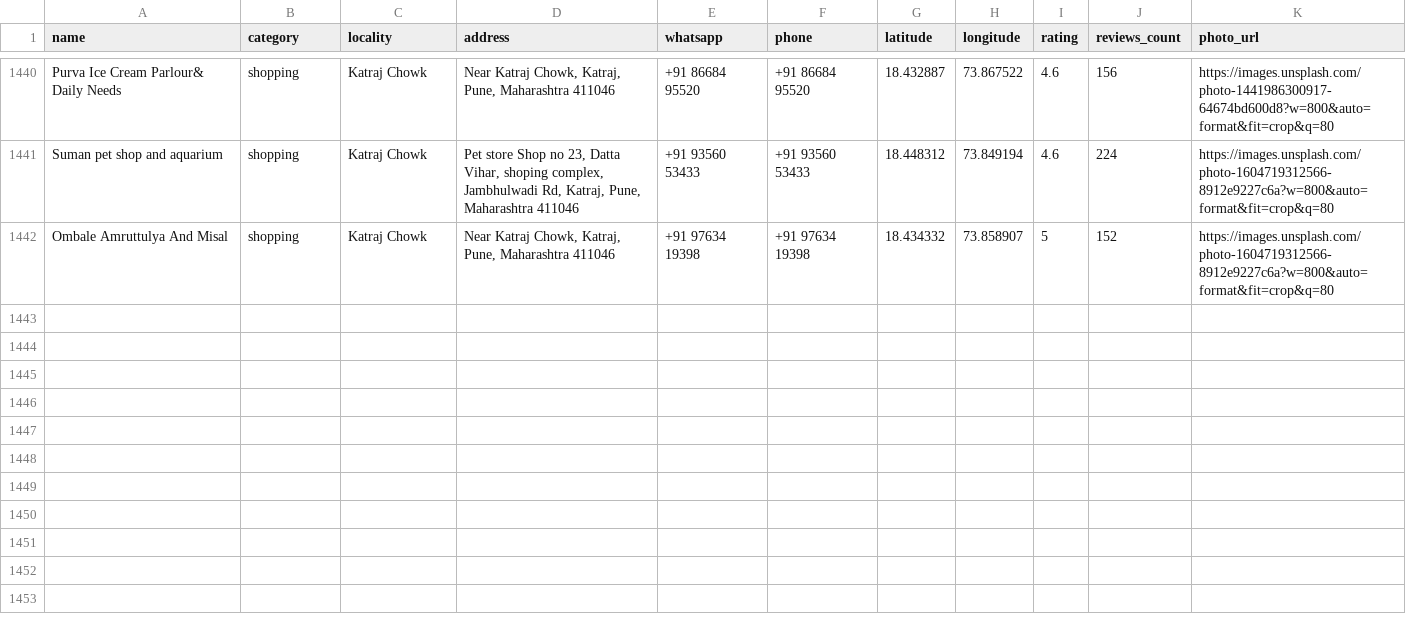
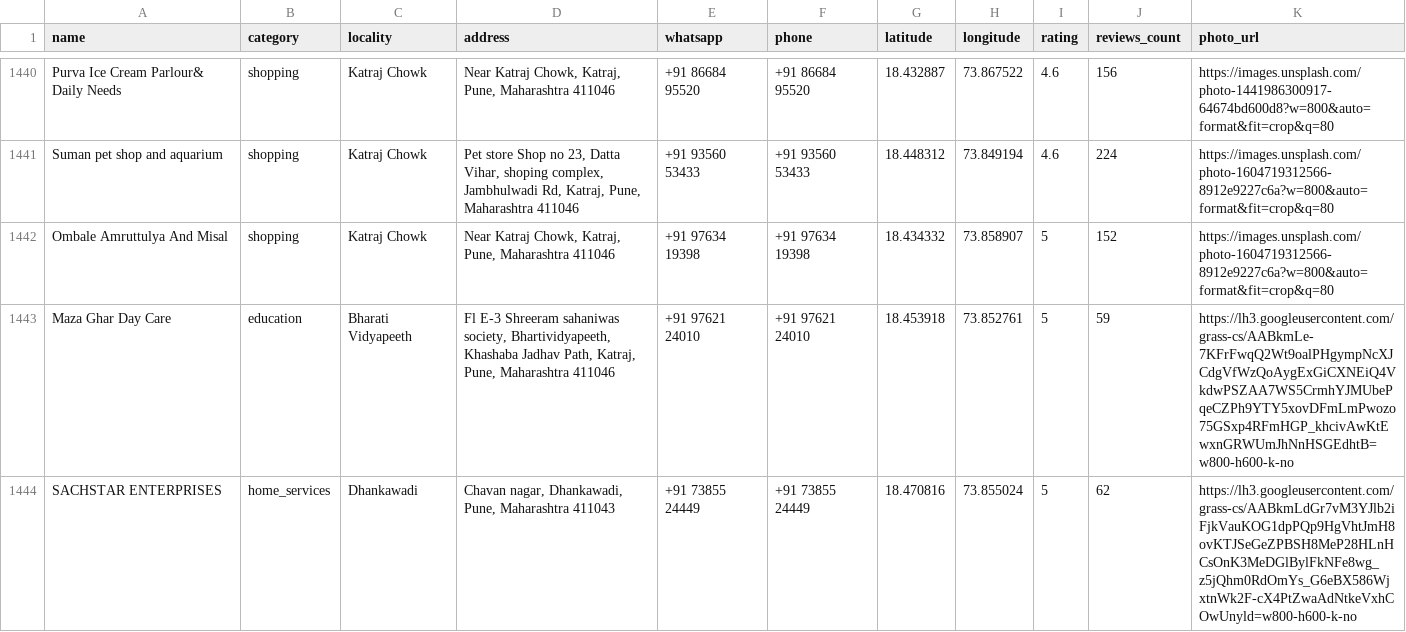
Before and after one commit to AjitOv/katrajpune, a CSV file: data/katraj_businesses.csv, drawn as a sheet; only a part is shown, gaps mark what is left out; the diff names each change by its address in the sheet, - before the commit and + after, or states it on an @@ line.

Commit message:
feat: Add Maza Ghar Day Care and SACHSTAR ENTERPRISES to directory (1443 total)

```diff
--- a/data/katraj_businesses.csv
+++ b/data/katraj_businesses.csv
+row 1443: Maza Ghar Day Care | education | Bharati Vidyapeeth | Fl E-3 Shreeram sahaniwas society, Bhartividyapeeth, Khashaba Jadhav Path, Katraj, Pune, Maharashtra 411046 | +91 97621 24010 | +91 97621 24010 | 18.453918 | 73.852761 | 5 | 59 | https://lh3.googleusercontent.com/grass-cs/AABkmLe-7KFrFwqQ2Wt9oalPHgympNcXJCdgVfWzQoAygExGiCXNEiQ4VkdwPSZAA7WS5CrmhYJMUbePqeCZPh9YTY5xovDFmLmPwozo75GSxp4RFmHGP_khcivAwKtEwxnGRWUmJhNnHSGEdhtB=w800-h600-k-no
+row 1444: SACHSTAR ENTERPRISES | home_services | Dhankawadi | Chavan nagar, Dhankawadi, Pune, Maharashtra 411043 | +91 73855 24449 | +91 73855 24449 | 18.470816 | 73.855024 | 5 | 62 | https://lh3.googleusercontent.com/grass-cs/AABkmLdGr7vM3YJlb2iFjkVauKOG1dpPQp9HgVhtJmH8ovKTJSeGeZPBSH8MeP28HLnHCsOnK3MeDGlBylFkNFe8wg_z5jQhm0RdOmYs_G6eBX586WjxtnWk2F-cX4PtZwaAdNtkeVxhCOwUnyld=w800-h600-k-no
```
Also changed, not shown: 6 other files.
